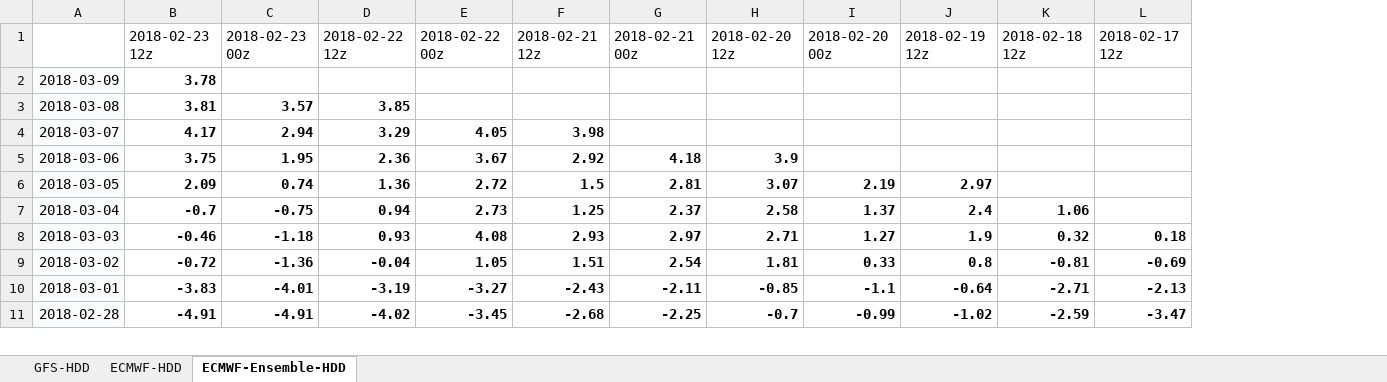
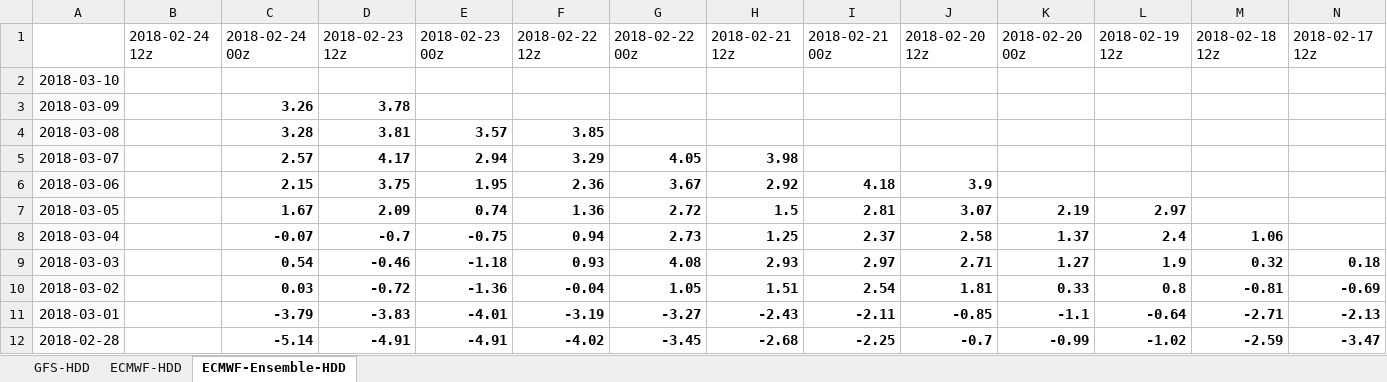
Before and after one commit to shuowenwei/TradingPlans, an Excel workbook: GFS/GFS.xlsx, sheet ECMWF-Ensemble-HDD, drawn as a sheet; only a part is shown; values as stored, in another font and other column widths than the file's, no borders; conditional formats not drawn; addresses are those after the commit; rows hold the shown columns only; the diff names each change by its address in the sheet, - before the commit and + after, or states it on an @@ line.

```diff
--- a/GFS/GFS.xlsx (sheet ECMWF-Ensemble-HDD)
+++ b/GFS/GFS.xlsx (sheet ECMWF-Ensemble-HDD)
+column B, row 1: 2018-02-24 12z
+column C, row 1: 2018-02-24 00z; rows 3-12: 3.26 | 3.28 | 2.57 | 2.15 | 1.67 | -0.07 | 0.54 | 0.03 | -3.79 | -5.14
+row 2: 2018-03-10
```
Also changed, not shown: sheet GFS-HDD, sheet ECMWF-HDD, formulas that keep their value.
